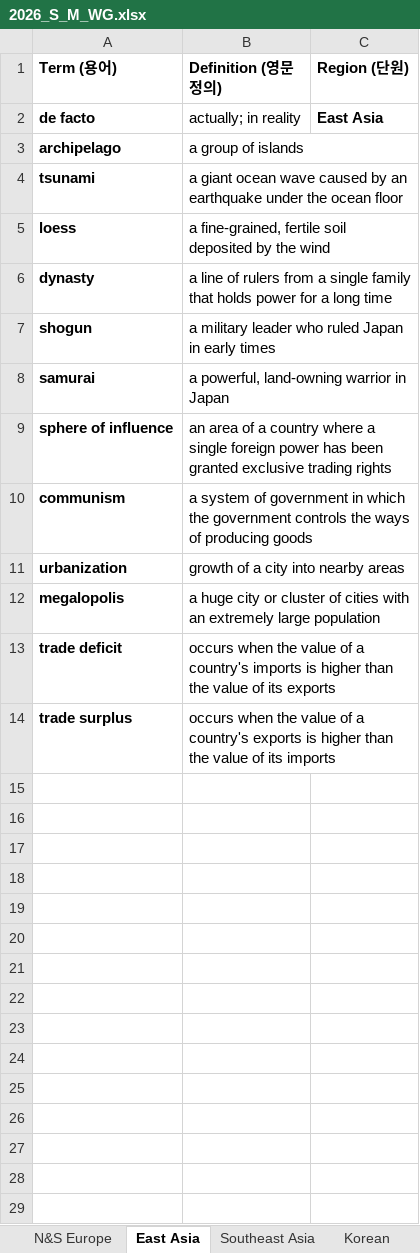
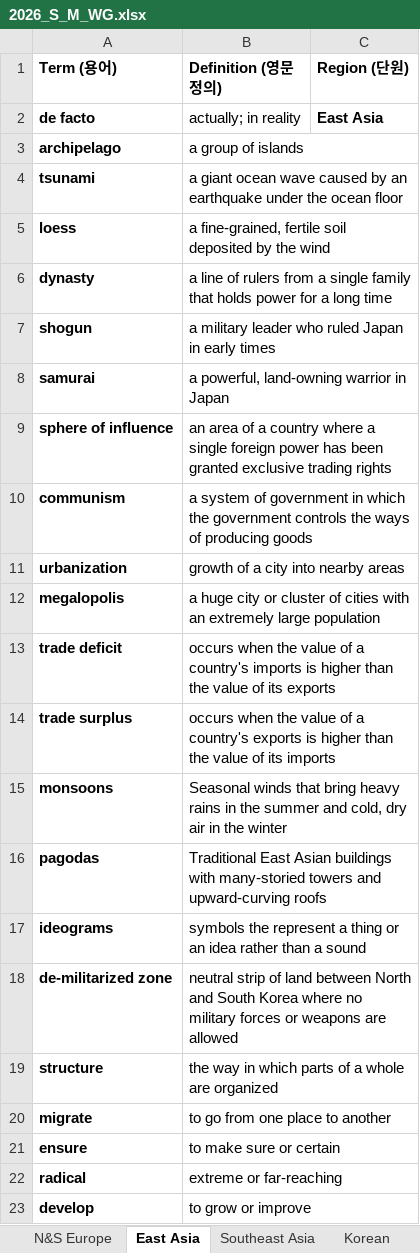
Before and after one commit to Icy-Breath/word-tester, an Excel workbook: data/2026_S_M_WG.xlsx, sheet East Asia, drawn as a sheet; values as stored, in another font and other column widths than the file's, no borders; the diff names each change by its address in the sheet, - before the commit and + after, or states it on an @@ line.

Commit message:
Add some words

```diff
--- a/data/2026_S_M_WG.xlsx (sheet East Asia)
+++ b/data/2026_S_M_WG.xlsx (sheet East Asia)
+row 15: monsoons | Seasonal winds that bring heavy rains in the summer and cold, dry air in the winter
+row 16: pagodas | Traditional East Asian buildings with many-storied towers and upward-curving roofs
+row 17: ideograms | symbols the represent a thing or an idea rather than a sound
+row 18: de-militarized zone | neutral strip of land between North and South Korea where no military forces or weapons are allowed
+row 19: structure | the way in which parts of a whole are organized
+row 20: migrate | to go from one place to another
+row 21: ensure | to make sure or certain
+row 22: radical | extreme or far-reaching
+row 23: develop | to grow or improve
```
Also changed, not shown: sheet Southeast Asia.
